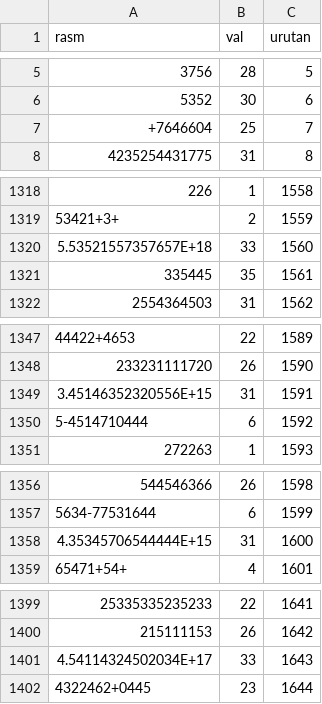
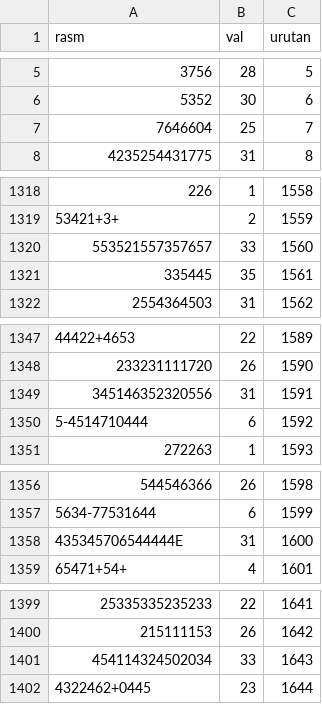
Before and after one commit to jendralhxr/cursive-scribe, a CSV file: syairperahu.csv, drawn as a sheet; only a part is shown, gaps mark what is left out; the diff covers the shown part only.

```diff
--- a/syairperahu.csv
+++ b/syairperahu.csv
@@ -6,3 +6,3 @@ rasm,val,urutan
 5352,30,6
-+7646604,25,7
+7646604,25,7
 4235254431775,31,8
@@ -1319,3 +1319,3 @@ rasm,val,urutan
 53421+3+,2,1559
-5.53521557357657E+18,33,1560
+553521557357657,33,1560
 335445,35,1561
@@ -1348,3 +1348,3 @@ rasm,val,urutan
 233231111720,26,1590
-3.45146352320556E+15,31,1591
+345146352320556,31,1591
 5-4514710444,6,1592
@@ -1357,3 +1357,3 @@ rasm,val,urutan
 5634-77531644,6,1599
-4.35345706544444E+15,31,1600
+435345706544444E,31,1600
 65471+54+,4,1601
@@ -1400,3 +1400,3 @@ rasm,val,urutan
 215111153,26,1642
-4.54114324502034E+17,33,1643
+454114324502034,33,1643
 4322462+0445,23,1644
```
Also changed, not shown: 5 edited cells elsewhere in this file, 4 other files.
